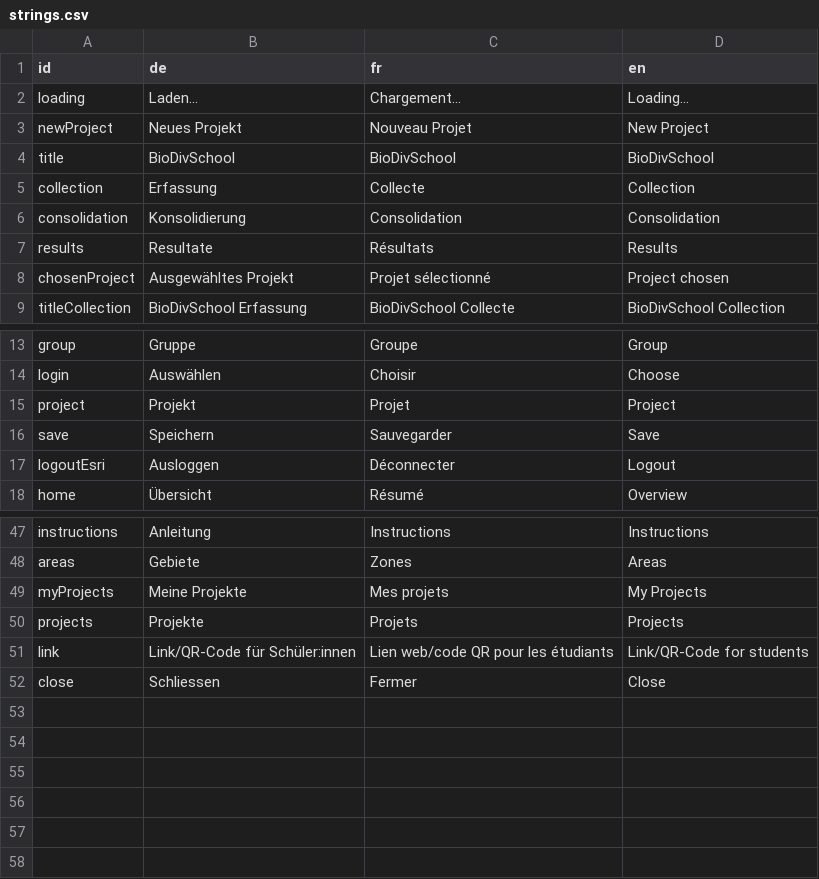
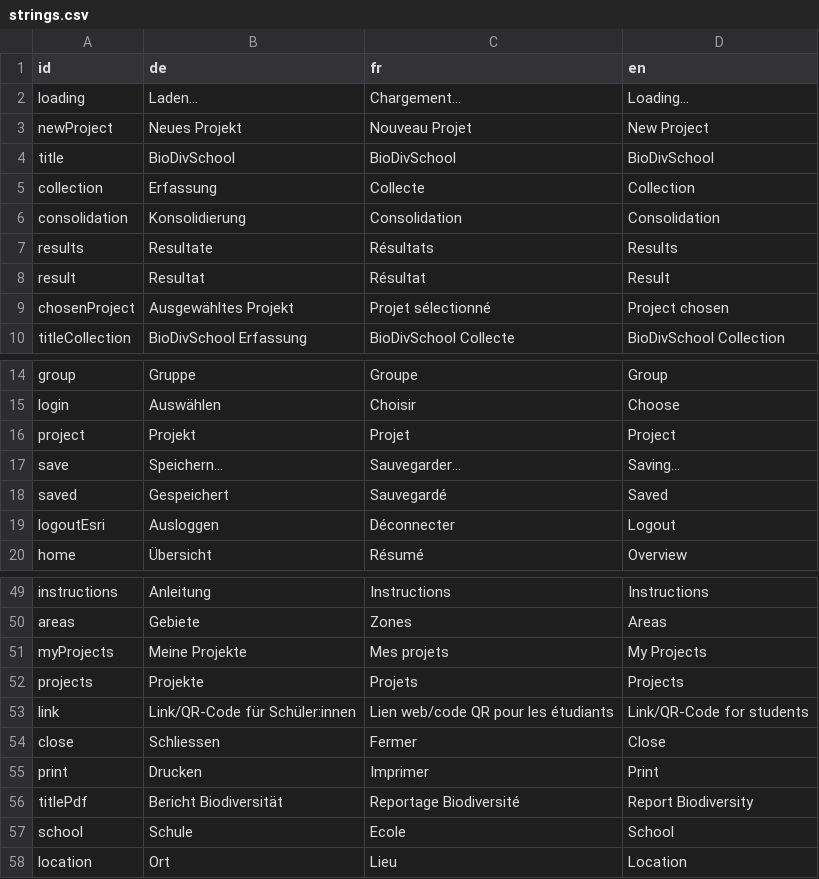
Before and after one commit to dlaumer/BioDivSchool, a CSV file: content/strings.csv, drawn as a sheet; only a part is shown, gaps mark what is left out.

```diff
--- a/content/strings.csv
+++ b/content/strings.csv
@@ -7,2 +7,3 @@ consolidation;Konsolidierung;Consolidation;Consolidation;
 results;Resultate;Résultats;Results;
+result;Resultat;Résultat;Result;
 chosenProject;Ausgewähltes Projekt;Projet sélectionné;Project chosen;
@@ -15,3 +16,4 @@ login;Auswählen;Choisir;Choose;
 project;Projekt;Projet;Project;
-save;Speichern;Sauvegarder;Save;
+save;Speichern...;Sauvegarder...;Saving...;
+saved;Gespeichert;Sauvegardé;Saved;
 logoutEsri;Ausloggen;Déconnecter;Logout;
@@ -52 +54,5 @@ link; Link/QR-Code für Schüler:innen; Lien web/code QR pour les étudiants; Li
 close; Schliessen; Fermer; Close;
+print; Drucken; Imprimer; Print;
+titlePdf; Bericht Biodiversität; Reportage Biodiversité; Report Biodiversity;
+school; Schule; Ecole; School;
+location; Ort; Lieu; Location;
```
Also changed, not shown: 11 other files.
